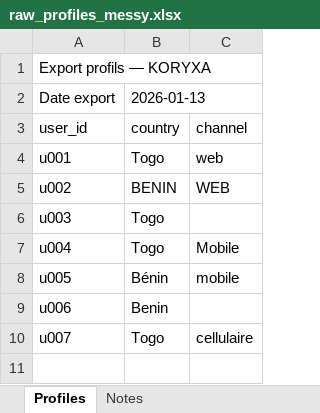
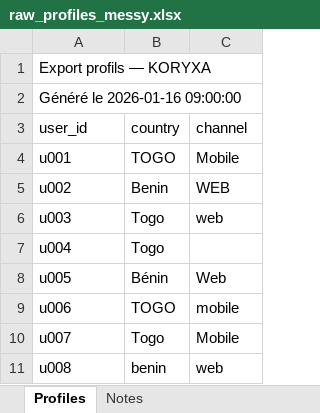
Before and after one commit to Juniorleriche27/INNOVAPLUS, an Excel workbook: apps/koryxa/frontend/public/datasets/data-analyst/module-2/theme-2/raw_profiles_messy.xlsx, sheet Profiles, drawn as a sheet; values as stored, in another font and other column widths than the file's, no borders; removed rows and columns are numbered as before the commit, all else as after; the diff names each change by its address in the sheet, - before the commit and + after, or states it on an @@ line.

Commit message:
Add module 2 themes 2-5 content

```diff
--- a/apps/koryxa/frontend/public/datasets/data-analyst/module-2/theme-2/raw_profiles_messy.xlsx (sheet Profiles)
+++ b/apps/koryxa/frontend/public/datasets/data-analyst/module-2/theme-2/raw_profiles_messy.xlsx (sheet Profiles)
-row 2: Date export | 2026-01-13
+row 2: Généré le 2026-01-16 09:00:00
-B4 (country): Togo
+B4 (country): TOGO
-C4 (channel): web
+C4 (channel): Mobile
-B5 (country): BENIN
+B5 (country): Benin
-C6 (channel): (empty)
+C6 (channel): web
-C7 (channel): Mobile
+C7 (channel): (empty)
-C8 (channel): mobile
+C8 (channel): Web
-B9 (country): Benin
+B9 (country): TOGO
-C9 (channel): (empty)
+C9 (channel): mobile
-C10 (channel): cellulaire
+C10 (channel): Mobile
+row 11: u008 | benin | web
```
Also changed, not shown: sheet Notes, 18 other files.
